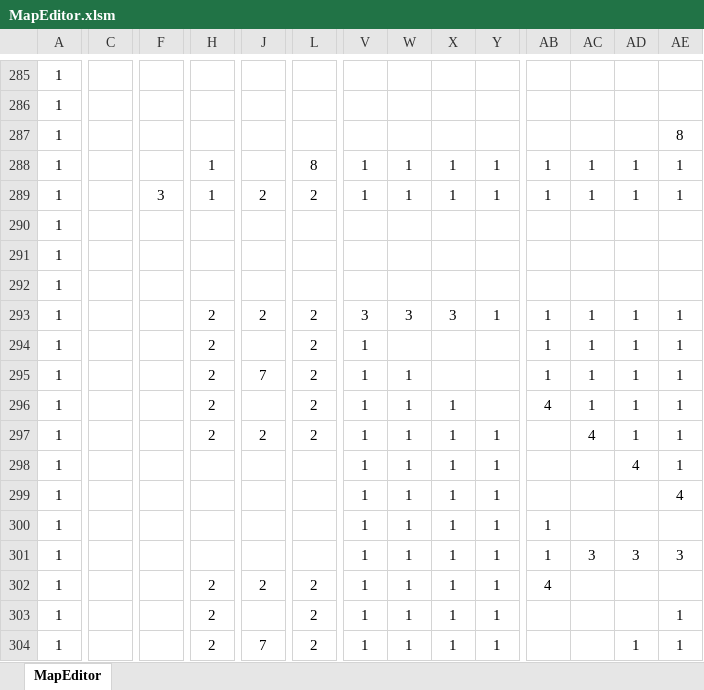
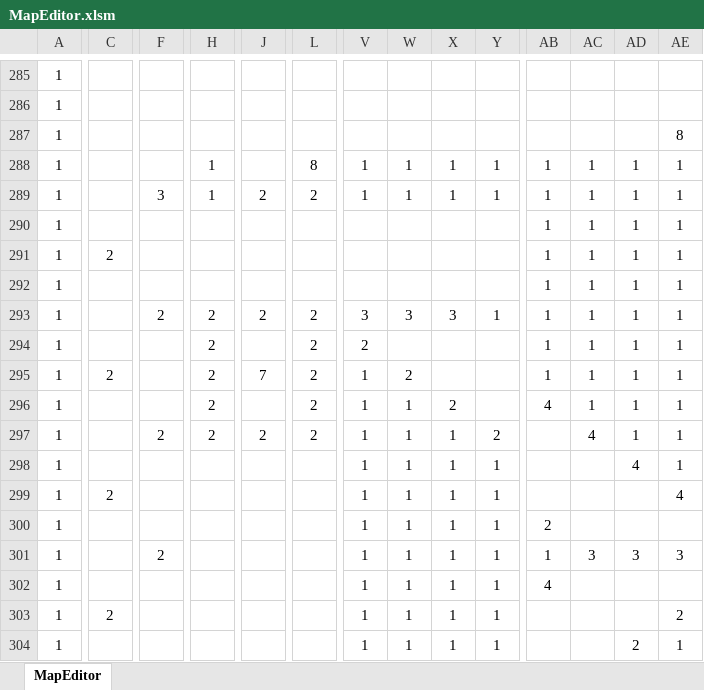
Before and after one commit to syo-ya/GameProductionPractice1, an Excel workbook: ゲーム制作課題「Breaking_UP」/Project/Resource/MapEditor.xlsm, sheet MapEditor, drawn as a sheet; only a part is shown, gaps mark what is left out; values as stored, in another font and other column widths than the file's, no borders; charts and pictures and conditional formats not drawn; removed rows and columns are numbered as before the commit, all else as after; rows hold the shown columns only; the diff covers the shown part only; the diff names each change by its address in the sheet, - before the commit and + after, or states it on an @@ line.

```diff
--- a/ゲーム制作課題「Breaking_UP」/Project/Resource/MapEditor.xlsm (sheet MapEditor)
+++ b/ゲーム制作課題「Breaking_UP」/Project/Resource/MapEditor.xlsm (sheet MapEditor)
-AB290: (empty)
+AB290: 1
-AC290: (empty)
+AC290: 1
-AD290: (empty)
+AD290: 1
-AE290: (empty)
+AE290: 1
-row 291: 1
+row 291: 1 | 2 |  |  |  |  |  |  |  |  | 1 | 1 | 1 | 1
-AB292: (empty)
+AB292: 1
-AC292: (empty)
+AC292: 1
-AD292: (empty)
+AD292: 1
-AE292: (empty)
+AE292: 1
-F293: (empty)
+F293: 2
-V294: 1
+V294: 2
-C295: (empty)
+C295: 2
-W295: 1
+W295: 2
-X296: 1
+X296: 2
-F297: (empty)
+F297: 2
-Y297: 1
+Y297: 2
-C299: (empty)
+C299: 2
-AB300: 1
+AB300: 2
-F301: (empty)
+F301: 2
-H302:H304: 2
+H302:H304: (empty)
-J302: 2
+J302: (empty)
-L302:L304: 2
+L302:L304: (empty)
-C303: (empty)
+C303: 2
-AE303: 1
+AE303: 2
-J304: 7
+J304: (empty)
-AD304: 1
+AD304: 2
```
Also changed, not shown: other rows of this sheet.
